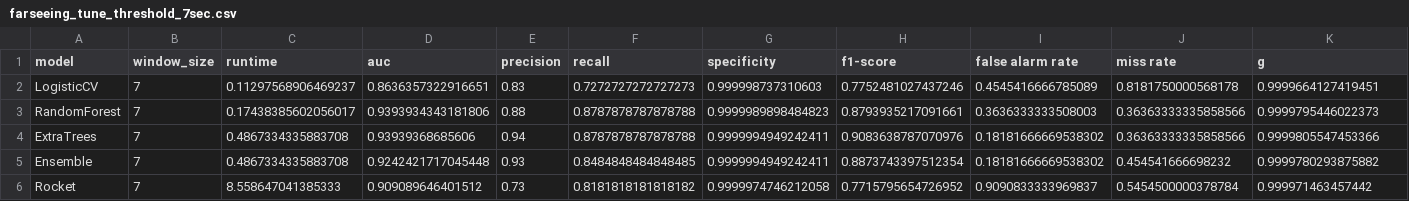
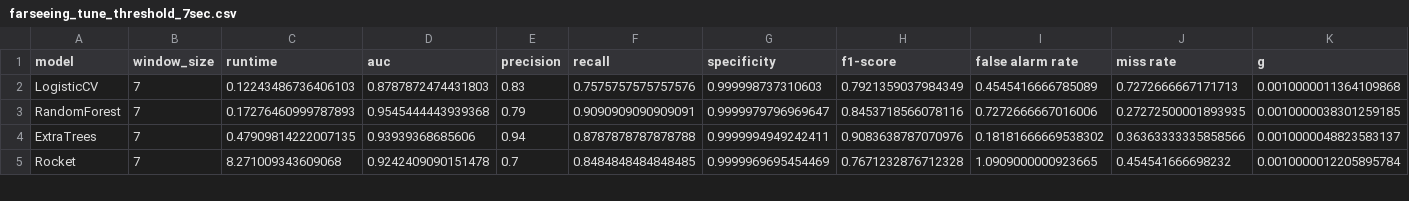
Before and after one commit to mlgig/fallstream, a CSV file: results/farseeing_tune_threshold_7sec.csv, drawn as a sheet; only a part is shown; removed rows and columns are numbered as before the commit, all else as after; rows hold the shown columns only; the diff covers the shown part only; the diff names each change by its address in the sheet, - before the commit and + after, or states it on an @@ line.

```diff
--- a/results/farseeing_tune_threshold_7sec.csv
+++ b/results/farseeing_tune_threshold_7sec.csv
-C2 (runtime): 0.11297568906469237
+C2 (runtime): 0.12243486736406103
-D2 (auc): 0.8636357322916651
+D2 (auc): 0.8787872474431803
-F2 (recall): 0.7272727272727273
+F2 (recall): 0.7575757575757576
-H2 (f1-score): 0.7752481027437246
+H2 (f1-score): 0.7921359037984349
-J2 (miss rate): 0.8181750000568178
+J2 (miss rate): 0.7272666667171713
-K2 (g): 0.9999664127419451
+K2 (g): 0.0010000011364109868
-C3 (runtime): 0.17438385602056017
+C3 (runtime): 0.17276460999787893
-D3 (auc): 0.9393934343181806
+D3 (auc): 0.9545444443939368
-E3 (precision): 0.88
+E3 (precision): 0.79
-F3 (recall): 0.8787878787878788
+F3 (recall): 0.9090909090909091
-G3 (specificity): 0.9999989898484823
+G3 (specificity): 0.9999979796969647
-H3 (f1-score): 0.8793935217091661
+H3 (f1-score): 0.8453718566078116
-I3 (false alarm rate): 0.3636333333508003
+I3 (false alarm rate): 0.7272666667016006
-J3 (miss rate): 0.36363333335858566
+J3 (miss rate): 0.27272500001893935
-K3 (g): 0.9999795446022373
+K3 (g): 0.0010000038301259185
-C4 (runtime): 0.4867334335883708
+C4 (runtime): 0.47909814222007135
-K4 (g): 0.9999805547453366
+K4 (g): 0.0010000048823583137
-row 5: Ensemble | 7 | 0.4867334335883708 | 0.9242421717045448 | 0.93 | 0.8484848484848485 | 0.9999994949242411 | 0.8873743397512354 | 0.18181666669538302 | 0.454541666698232 | 0.9999780293875882
-C5 (runtime): 8.558647041385333
+C5 (runtime): 8.271009343609068
-D5 (auc): 0.909089646401512
+D5 (auc): 0.9242409090151478
-E5 (precision): 0.73
+E5 (precision): 0.7
-F5 (recall): 0.8181818181818182
+F5 (recall): 0.8484848484848485
-G5 (specificity): 0.9999974746212058
+G5 (specificity): 0.9999969695454469
-H5 (f1-score): 0.7715795654726952
+H5 (f1-score): 0.7671232876712328
-I5 (false alarm rate): 0.9090833333969837
+I5 (false alarm rate): 1.0909000000923665
-J5 (miss rate): 0.5454500000378784
+J5 (miss rate): 0.454541666698232
-K5 (g): 0.999971463457442
+K5 (g): 0.0010000012205895784
```
Also changed, not shown: 3 removed rows and 61 edited cells elsewhere in this file, results/FARSEEINGNone7.csv, results/FARSEEINGtabular7.csv, 20 other files.
